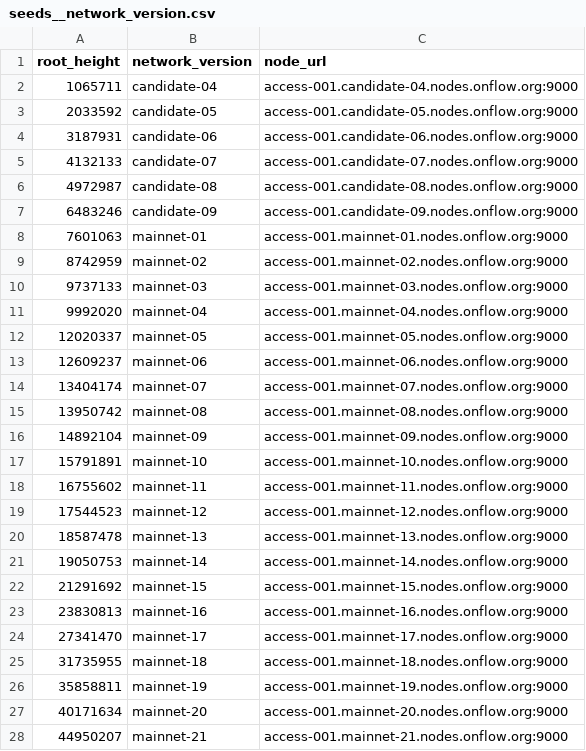
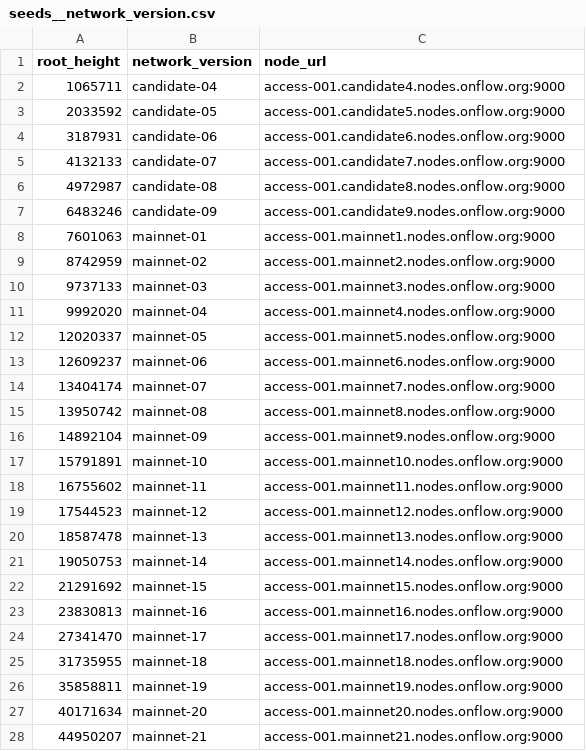
Before and after one commit to FlipsideCrypto/flow-models, a CSV file: data/seeds__network_version.csv, drawn as a sheet; only a part is shown; the diff covers the shown part only.

Commit message:
fixed node urls

```diff
--- a/data/seeds__network_version.csv
+++ b/data/seeds__network_version.csv
@@ -1,28 +1,28 @@
 root_height,network_version,node_url
-1065711,candidate-04,access-001.candidate-04.nodes.onflow.org:9000
-2033592,candidate-05,access-001.candidate-05.nodes.onflow.org:9000
-3187931,candidate-06,access-001.candidate-06.nodes.onflow.org:9000
-4132133,candidate-07,access-001.candidate-07.nodes.onflow.org:9000
-4972987,candidate-08,access-001.candidate-08.nodes.onflow.org:9000
-6483246,candidate-09,access-001.candidate-09.nodes.onflow.org:9000
-7601063,mainnet-01,access-001.mainnet-01.nodes.onflow.org:9000
-8742959,mainnet-02,access-001.mainnet-02.nodes.onflow.org:9000
-9737133,mainnet-03,access-001.mainnet-03.nodes.onflow.org:9000
-9992020,mainnet-04,access-001.mainnet-04.nodes.onflow.org:9000
-12020337,mainnet-05,access-001.mainnet-05.nodes.onflow.org:9000
-12609237,mainnet-06,access-001.mainnet-06.nodes.onflow.org:9000
-13404174,mainnet-07,access-001.mainnet-07.nodes.onflow.org:9000
-13950742,mainnet-08,access-001.mainnet-08.nodes.onflow.org:9000
-14892104,mainnet-09,access-001.mainnet-09.nodes.onflow.org:9000
-15791891,mainnet-10,access-001.mainnet-10.nodes.onflow.org:9000
-16755602,mainnet-11,access-001.mainnet-11.nodes.onflow.org:9000
-17544523,mainnet-12,access-001.mainnet-12.nodes.onflow.org:9000
-18587478,mainnet-13,access-001.mainnet-13.nodes.onflow.org:9000
-19050753,mainnet-14,access-001.mainnet-14.nodes.onflow.org:9000
-21291692,mainnet-15,access-001.mainnet-15.nodes.onflow.org:9000
-23830813,mainnet-16,access-001.mainnet-16.nodes.onflow.org:9000
-27341470,mainnet-17,access-001.mainnet-17.nodes.onflow.org:9000
-31735955,mainnet-18,access-001.mainnet-18.nodes.onflow.org:9000
-35858811,mainnet-19,access-001.mainnet-19.nodes.onflow.org:9000
-40171634,mainnet-20,access-001.mainnet-20.nodes.onflow.org:9000
-44950207,mainnet-21,access-001.mainnet-21.nodes.onflow.org:9000
+1065711,candidate-04,access-001.candidate4.nodes.onflow.org:9000
+2033592,candidate-05,access-001.candidate5.nodes.onflow.org:9000
+3187931,candidate-06,access-001.candidate6.nodes.onflow.org:9000
+4132133,candidate-07,access-001.candidate7.nodes.onflow.org:9000
+4972987,candidate-08,access-001.candidate8.nodes.onflow.org:9000
+6483246,candidate-09,access-001.candidate9.nodes.onflow.org:9000
+7601063,mainnet-01,access-001.mainnet1.nodes.onflow.org:9000
+8742959,mainnet-02,access-001.mainnet2.nodes.onflow.org:9000
+9737133,mainnet-03,access-001.mainnet3.nodes.onflow.org:9000
+9992020,mainnet-04,access-001.mainnet4.nodes.onflow.org:9000
+12020337,mainnet-05,access-001.mainnet5.nodes.onflow.org:9000
+12609237,mainnet-06,access-001.mainnet6.nodes.onflow.org:9000
+13404174,mainnet-07,access-001.mainnet7.nodes.onflow.org:9000
+13950742,mainnet-08,access-001.mainnet8.nodes.onflow.org:9000
+14892104,mainnet-09,access-001.mainnet9.nodes.onflow.org:9000
+15791891,mainnet-10,access-001.mainnet10.nodes.onflow.org:9000
+16755602,mainnet-11,access-001.mainnet11.nodes.onflow.org:9000
+17544523,mainnet-12,access-001.mainnet12.nodes.onflow.org:9000
+18587478,mainnet-13,access-001.mainnet13.nodes.onflow.org:9000
+19050753,mainnet-14,access-001.mainnet14.nodes.onflow.org:9000
+21291692,mainnet-15,access-001.mainnet15.nodes.onflow.org:9000
+23830813,mainnet-16,access-001.mainnet16.nodes.onflow.org:9000
+27341470,mainnet-17,access-001.mainnet17.nodes.onflow.org:9000
+31735955,mainnet-18,access-001.mainnet18.nodes.onflow.org:9000
+35858811,mainnet-19,access-001.mainnet19.nodes.onflow.org:9000
+40171634,mainnet-20,access-001.mainnet20.nodes.onflow.org:9000
+44950207,mainnet-21,access-001.mainnet21.nodes.onflow.org:9000
```
Also changed, not shown: 2 edited cells elsewhere in this file.
